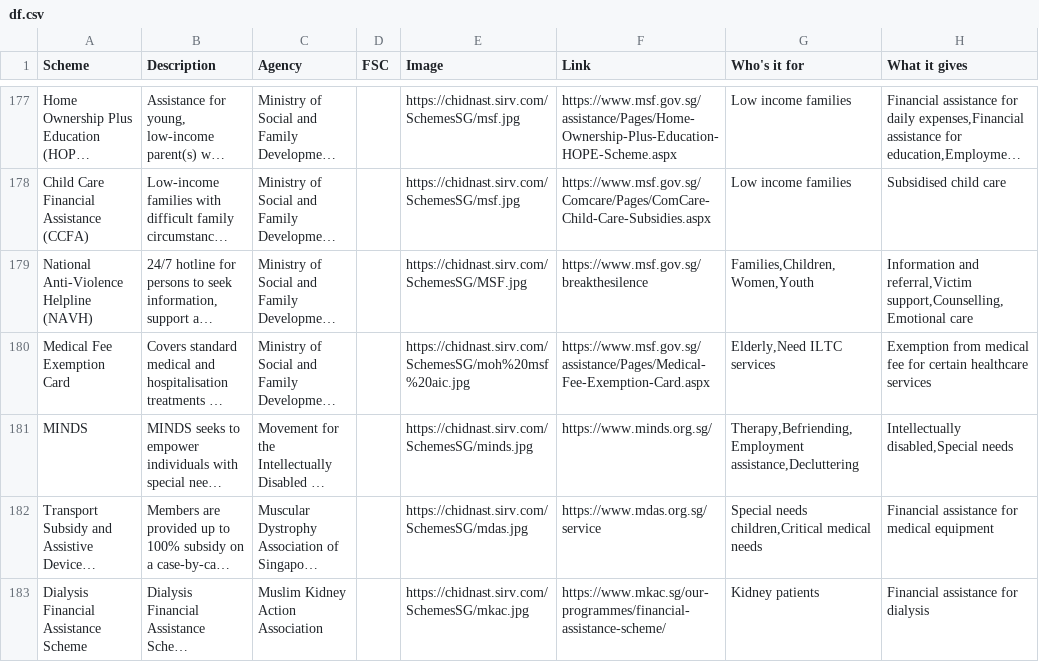
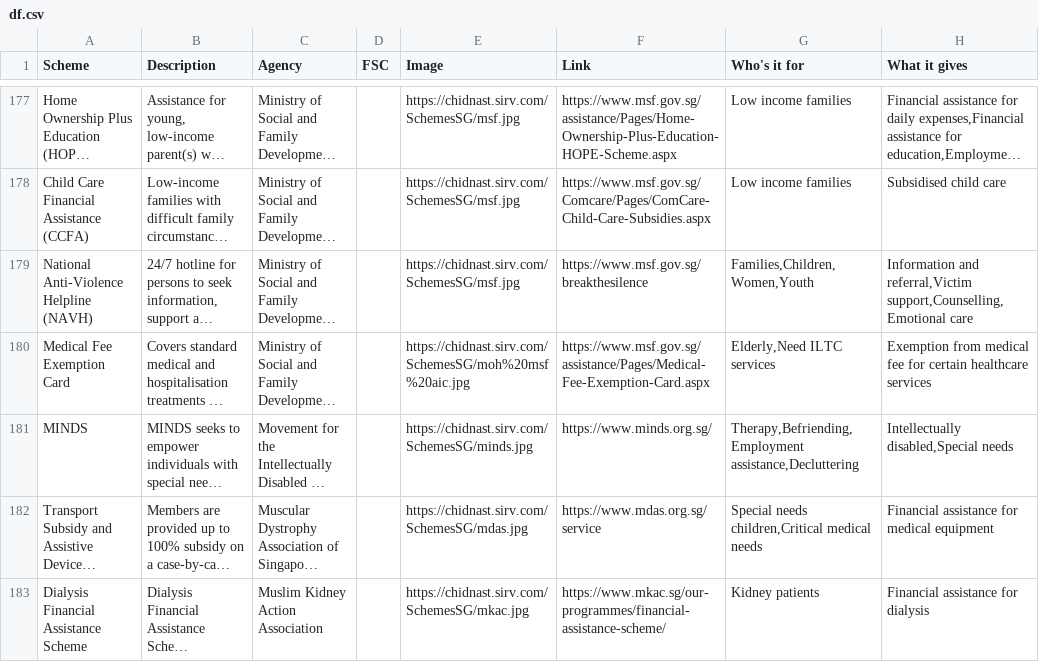
Before and after one commit to bettersg/SchemesSG, a CSV file: df.csv, drawn as a sheet; only a part is shown, gaps mark what is left out; long unchanged cells end in …; the diff names each change by its address in the sheet, - before the commit and + after, or states it on an @@ line.

```diff
--- a/df.csv
+++ b/df.csv
-E179 (Image): https://chidnast.sirv.com/SchemesSG/MSF.jpg
+E179 (Image): https://chidnast.sirv.com/SchemesSG/msf.jpg
```
Also changed, not shown: 3 other files.
